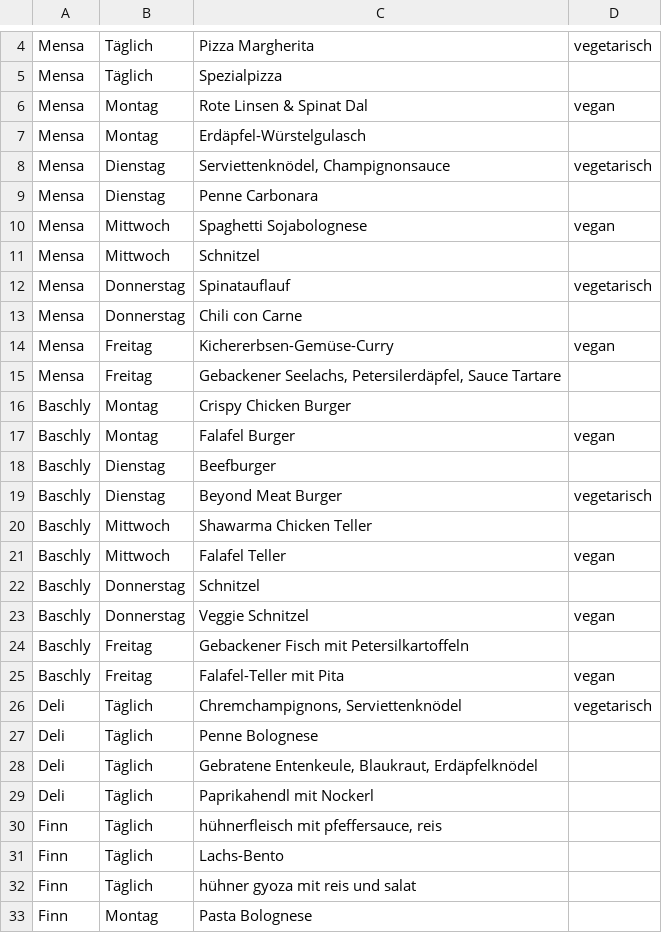
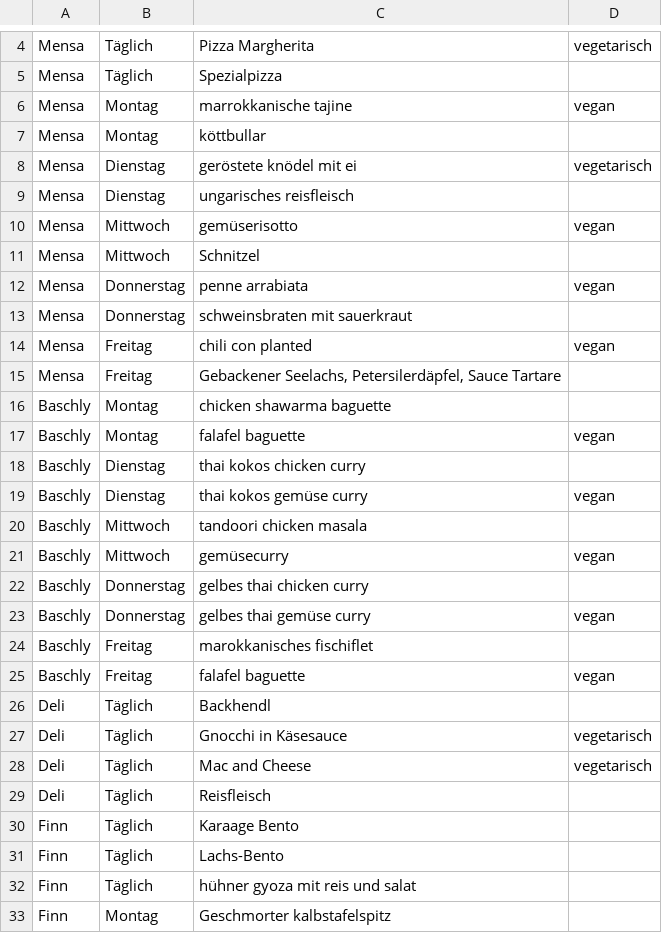
Before and after one commit to ClaraHimmelbauer/mittagsmenue_wu, a CSV file: data/menues.csv, drawn as a sheet; only a part is shown, gaps mark what is left out; the diff covers the shown part only.

Commit message:
wieder ein tag zu spät. karma wär ganz nice eigentlich.

```diff
--- a/data/menues.csv
+++ b/data/menues.csv
@@ -5,29 +5,29 @@ Mensa;Täglich;Pizza Margherita;vegetarisch
 Mensa;Täglich;Spezialpizza;
-Mensa;Montag;Rote Linsen & Spinat Dal;vegan
-Mensa;Montag;Erdäpfel-Würstelgulasch;
-Mensa;Dienstag;Serviettenknödel, Champignonsauce;vegetarisch
-Mensa;Dienstag;Penne Carbonara;
-Mensa;Mittwoch;Spaghetti Sojabolognese;vegan
+Mensa;Montag;marrokkanische tajine;vegan
+Mensa;Montag;köttbullar;
+Mensa;Dienstag;geröstete knödel mit ei;vegetarisch
+Mensa;Dienstag;ungarisches reisfleisch;
+Mensa;Mittwoch;gemüserisotto;vegan
 Mensa;Mittwoch;Schnitzel;
-Mensa;Donnerstag;Spinatauflauf;vegetarisch
-Mensa;Donnerstag;Chili con Carne;
-Mensa;Freitag;Kichererbsen-Gemüse-Curry;vegan
+Mensa;Donnerstag;penne arrabiata;vegan
+Mensa;Donnerstag;schweinsbraten mit sauerkraut;
+Mensa;Freitag;chili con planted;vegan
 Mensa;Freitag;Gebackener Seelachs, Petersilerdäpfel, Sauce Tartare;
-Baschly;Montag;Crispy Chicken Burger;
-Baschly;Montag;Falafel Burger;vegan
-Baschly;Dienstag;Beefburger;
-Baschly;Dienstag;Beyond Meat Burger;vegetarisch
-Baschly;Mittwoch;Shawarma Chicken Teller;
-Baschly;Mittwoch;Falafel Teller;vegan
-Baschly;Donnerstag;Schnitzel;
-Baschly;Donnerstag;Veggie Schnitzel;vegan
-Baschly;Freitag;Gebackener Fisch mit Petersilkartoffeln;
-Baschly;Freitag;Falafel-Teller mit Pita;vegan
-Deli;Täglich;Chremchampignons, Serviettenknödel;vegetarisch
-Deli;Täglich;Penne Bolognese;
-Deli;Täglich;Gebratene Entenkeule, Blaukraut, Erdäpfelknödel;
-Deli;Täglich;Paprikahendl mit Nockerl;
-Finn;Täglich;hühnerfleisch mit pfeffersauce, reis;
+Baschly;Montag;chicken shawarma baguette;
+Baschly;Montag;falafel baguette;vegan
+Baschly;Dienstag;thai kokos chicken curry;
+Baschly;Dienstag;thai kokos gemüse curry;vegan
+Baschly;Mittwoch;tandoori chicken masala;
+Baschly;Mittwoch;gemüsecurry;vegan
+Baschly;Donnerstag;gelbes thai chicken curry;
+Baschly;Donnerstag;gelbes thai gemüse curry;vegan
+Baschly;Freitag;marokkanisches fischiflet;
+Baschly;Freitag;falafel baguette;vegan
+Deli;Täglich;Backhendl;
+Deli;Täglich;Gnocchi in Käsesauce;vegetarisch
+Deli;Täglich;Mac and Cheese;vegetarisch
+Deli;Täglich;Reisfleisch;
+Finn;Täglich;Karaage Bento;
 Finn;Täglich;Lachs-Bento;
 Finn;Täglich;hühner gyoza mit reis und salat;
-Finn;Montag;Pasta Bolognese;
+Finn;Montag;Geschmorter kalbstafelspitz;
```
Also changed, not shown: 57 edited cells elsewhere in this file.
